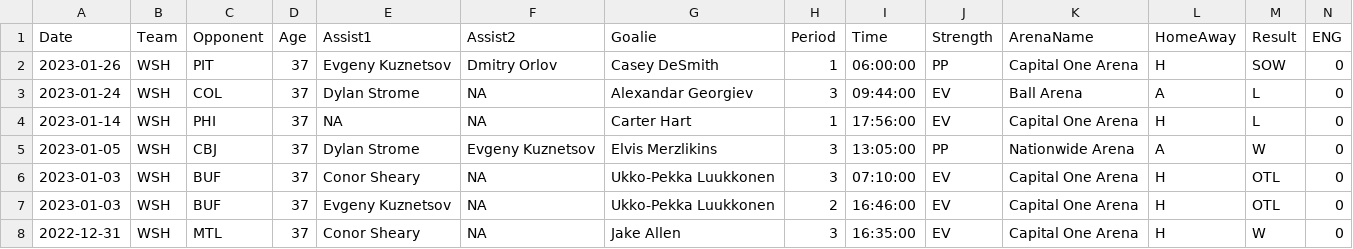
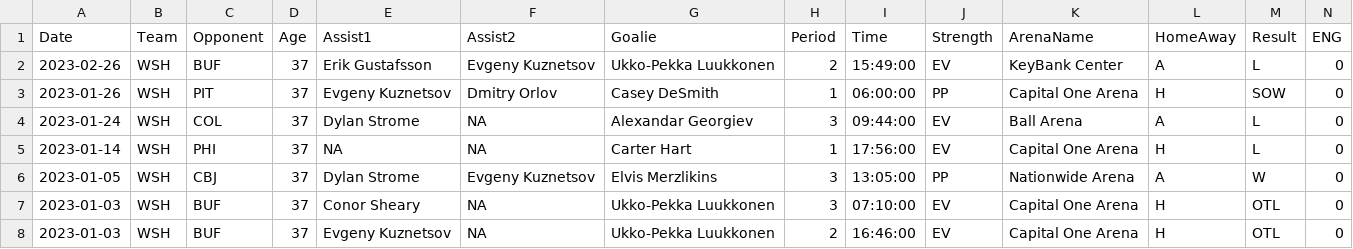
Before and after one commit to jeffreyz374/Ovi-Gretzky-Comparison-Project, a CSV file: Data/ovi-data.csv, drawn as a sheet; only a part is shown; the shorter side is filled out with more unchanged rows; rows hold the shown columns only; the diff names each change by its address in the sheet, - before the commit and + after, or states it on an @@ line.

```diff
--- a/Data/ovi-data.csv
+++ b/Data/ovi-data.csv
+row 2: 2023-02-26 | WSH | BUF | 37 | Erik Gustafsson | Evgeny Kuznetsov | Ukko-Pekka Luukkonen | 2 | 15:49:00 | EV | KeyBank Center | A | L | 0
```
Also changed, not shown: Data/ovi-potential-games.csv.
